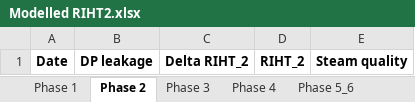
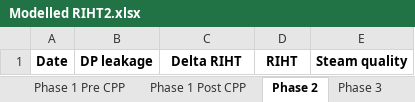
Before and after one commit to OlgaPalazhchenko/FAC-Activation-Model, an Excel workbook: FACModel/Modelled RIHT2.xlsx, sheet Phase 2, drawn as a sheet; values as stored, in another font and other column widths than the file's, no borders; the diff names each change by its address in the sheet, - before the commit and + after, or states it on an @@ line.

Commit message:
underprediction in phase 3

```diff
--- a/FACModel/Modelled RIHT2.xlsx (sheet Phase 2)
+++ b/FACModel/Modelled RIHT2.xlsx (sheet Phase 2)
-sheet tab: Phase 1
+sheet tab: Phase 1 Pre CPP
+sheet tab: Phase 1 Post CPP
-C1: Delta RIHT_2
+C1: Delta RIHT
-D1: RIHT_2
+D1: RIHT
```
Also changed, not shown: sheet Phase 3, sheet Phase 4, sheet Phase 5_6, sheet Phase 7, sheet Phase 1 Pre CPP, FACModel/PLNGS_Power.xlsx, 6 other files.
